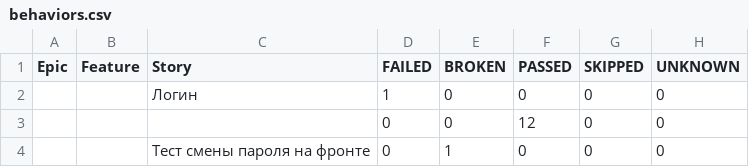
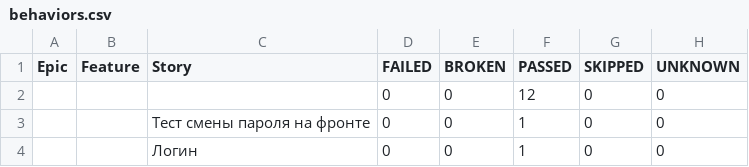
Before and after one commit to VadimZhuckow/allure_report, a CSV file: data/behaviors.csv, drawn as a sheet.

```diff
--- a/data/behaviors.csv
+++ b/data/behaviors.csv
@@ -1,4 +1,4 @@
 "Epic","Feature","Story","FAILED","BROKEN","PASSED","SKIPPED","UNKNOWN"
-"","","Логин","1","0","0","0","0"
 "","","","0","0","12","0","0"
-"","","Тест смены пароля на фронте","0","1","0","0","0"
+"","","Тест смены пароля на фронте","0","0","1","0","0"
+"","","Логин","0","0","1","0","0"
```
Also changed, not shown: data/suites.csv, 42 other files.
